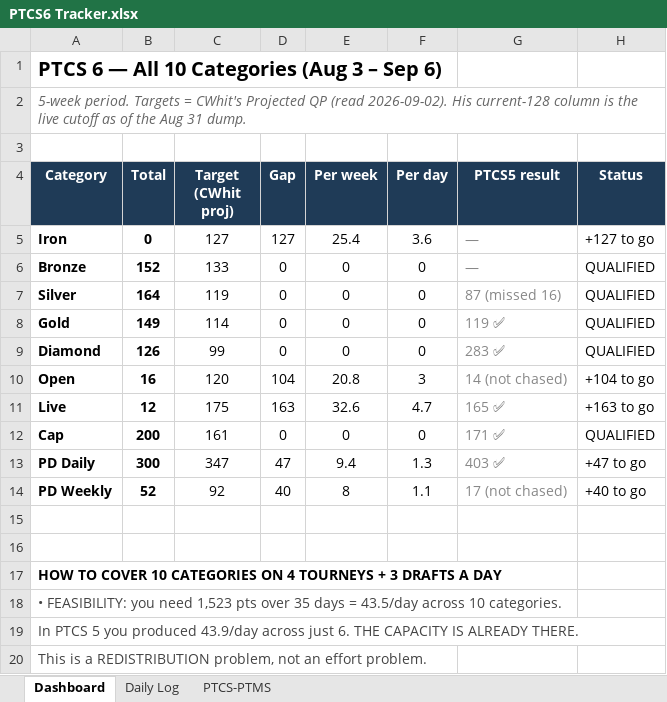
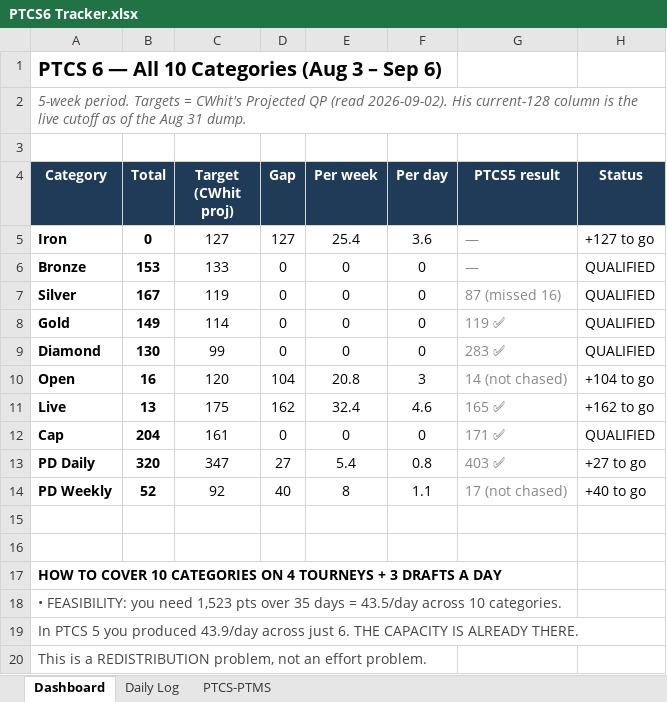
Before and after one commit to RTR1776/ootp-perfect-team, an Excel workbook: PTCS6 Tracker.xlsx, sheet Dashboard, drawn as a sheet; only a part is shown; values as stored, in another font and other column widths than the file's, no borders; the diff names each change by its address in the sheet, - before the commit and + after, or states it on an @@ line.

```diff
--- a/PTCS6 Tracker.xlsx (sheet Dashboard)
+++ b/PTCS6 Tracker.xlsx (sheet Dashboard)
-B6 (Total): 152
+B6 (Total): 153
-B7 (Total): 164
+B7 (Total): 167
-B9 (Total): 126
+B9 (Total): 130
-B11 (Total): 12
+B11 (Total): 13
-D11 (Gap): 163
+D11 (Gap): 162
-E11 (Per week): 32.6
+E11 (Per week): 32.4
-F11 (Per day): 4.7
+F11 (Per day): 4.6
-H11 (Status): +163 to go
+H11 (Status): +162 to go
-B12 (Total): 200
+B12 (Total): 204
-B13 (Total): 300
+B13 (Total): 320
-D13 (Gap): 47
+D13 (Gap): 27
-E13 (Per week): 9.4
+E13 (Per week): 5.4
-F13 (Per day): 1.3
+F13 (Per day): 0.8
-H13 (Status): +47 to go
+H13 (Status): +27 to go
```
Also changed, not shown: sheet Daily Log, 2 other files.
